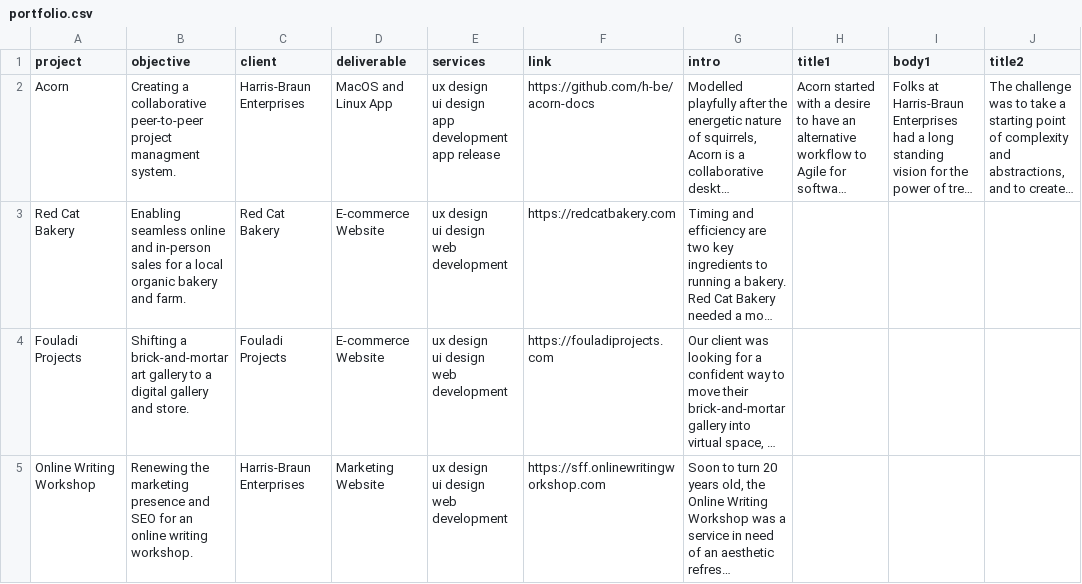
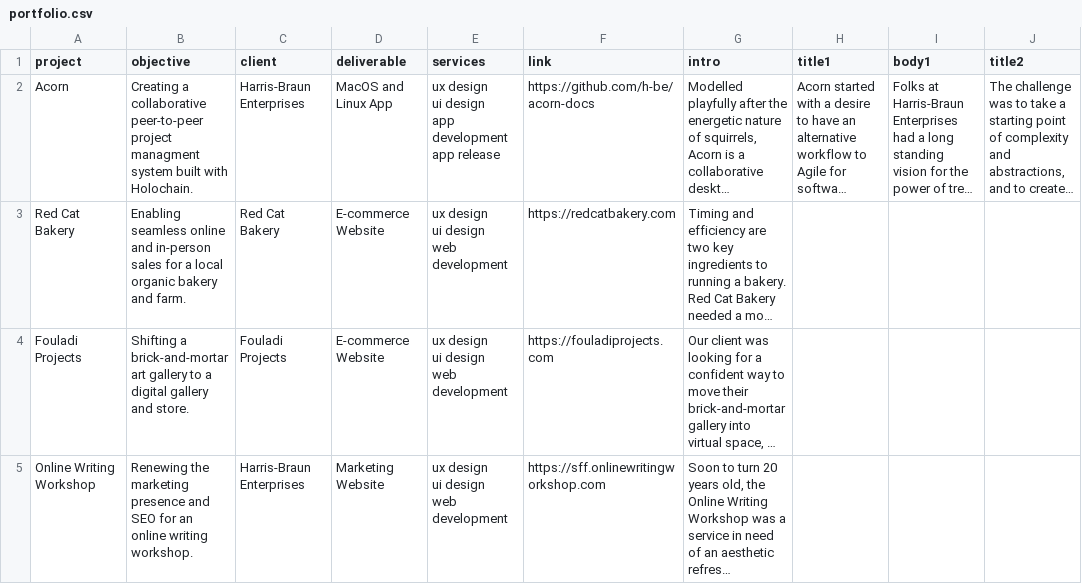
Before and after one commit to Sprillow/sprillow-website, a CSV file: content/portfolio.csv, drawn as a sheet; only a part is shown; long unchanged cells end in …; the diff names each change by its address in the sheet, - before the commit and + after, or states it on an @@ line.

Commit message:
emphasize distributed systems

```diff
--- a/content/portfolio.csv
+++ b/content/portfolio.csv
-B2 (objective): …project managment system.
+B2 (objective): …project managment system built with Holochain.
```
Also changed, not shown: 1 other file.
